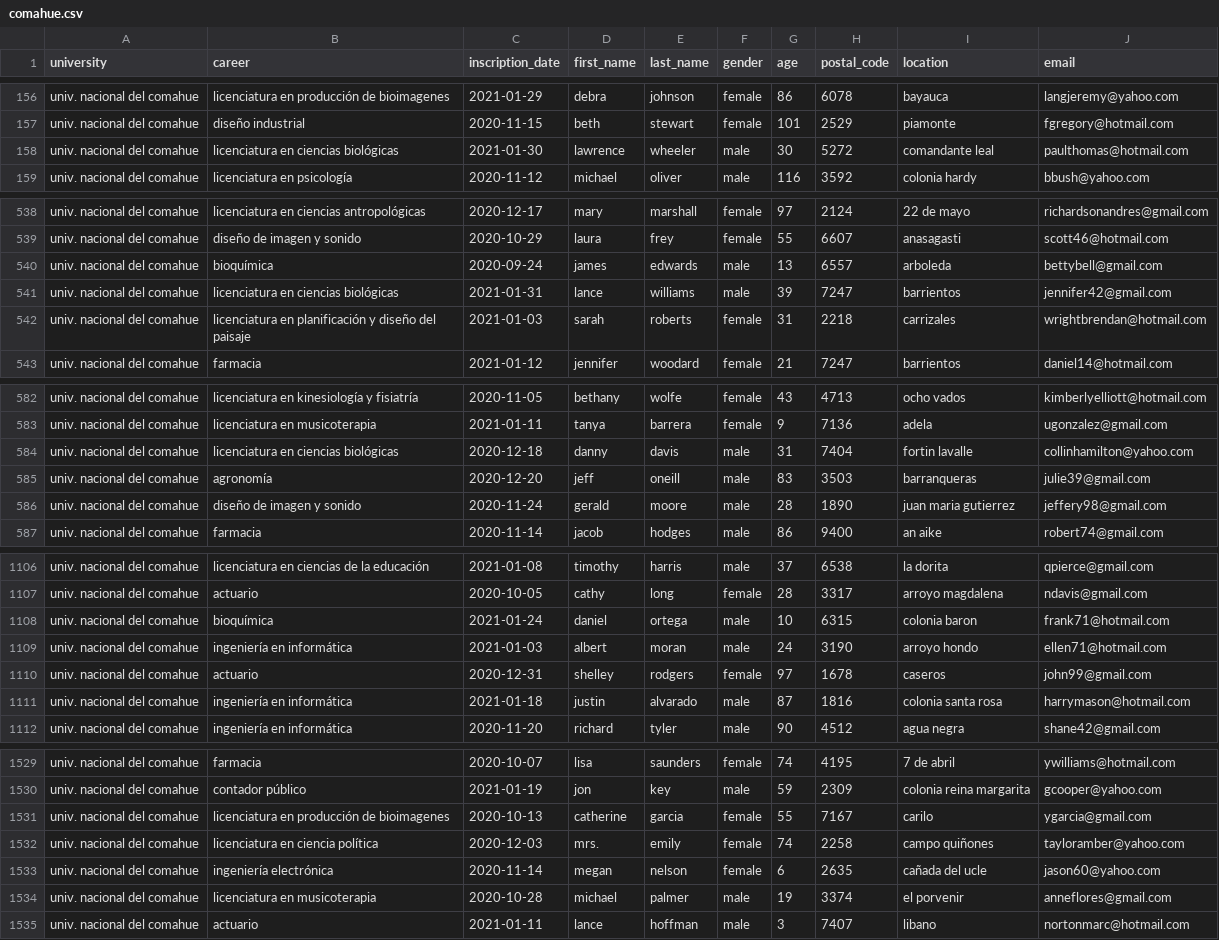
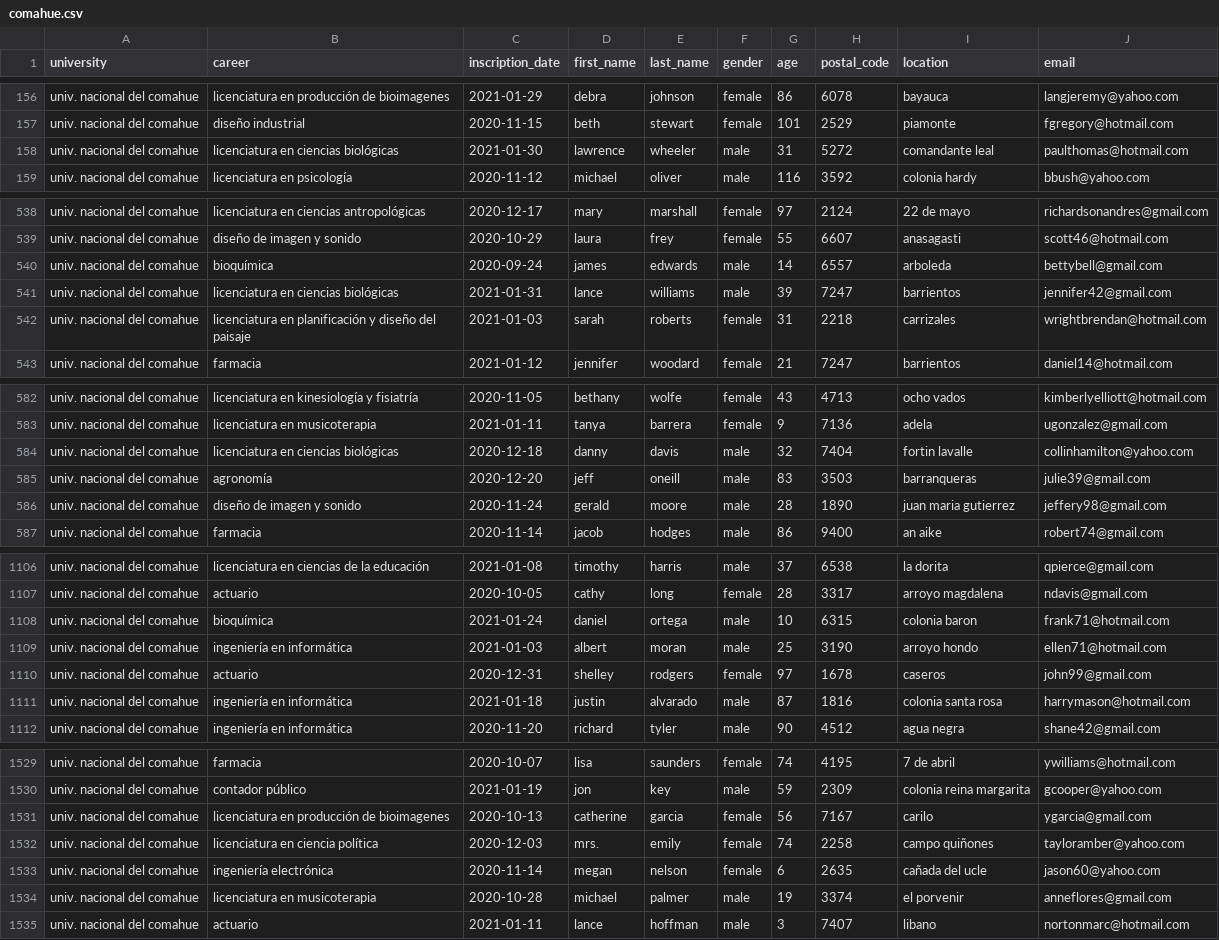
Before and after one commit to mcoutada/OT303-python, a CSV file: SPRINT02/OT303-46_OT303-54_OT303-62/include/comahue.csv (was SPRINT02/OT303-46 OT303-54 OT303-62/include/comahue.csv), drawn as a sheet; only a part is shown, gaps mark what is left out; the diff covers the shown part only.

```diff
--- a/SPRINT02/OT303-46 OT303-54 OT303-62/include/comahue.csv
+++ b/SPRINT02/OT303-46_OT303-54_OT303-62/include/comahue.csv
@@ -157,3 +157,3 @@ univ. nacional del comahue,licenciatura en producción de bioimagenes,2021-01-29
 univ. nacional del comahue,diseño industrial,2020-11-15,beth,stewart,female,101,2529,piamonte,fgregory@hotmail.com
-univ. nacional del comahue,licenciatura en ciencias biológicas,2021-01-30,lawrence,wheeler,male,30,5272,comandante leal,paulthomas@hotmail.com
+univ. nacional del comahue,licenciatura en ciencias biológicas,2021-01-30,lawrence,wheeler,male,31,5272,comandante leal,paulthomas@hotmail.com
 univ. nacional del comahue,licenciatura en psicología,2020-11-12,michael,oliver,male,116,3592,colonia hardy,bbush@yahoo.com
@@ -539,3 +539,3 @@ univ. nacional del comahue,licenciatura en ciencias antropológicas,2020-12-17,m
 univ. nacional del comahue,diseño de imagen y sonido,2020-10-29,laura,frey,female,55,6607,anasagasti,scott46@hotmail.com
-univ. nacional del comahue,bioquímica,2020-09-24,james,edwards,male,13,6557,arboleda,bettybell@gmail.com
+univ. nacional del comahue,bioquímica,2020-09-24,james,edwards,male,14,6557,arboleda,bettybell@gmail.com
 univ. nacional del comahue,licenciatura en ciencias biológicas,2021-01-31,lance,williams,male,39,7247,barrientos,jennifer42@gmail.com
@@ -583,3 +583,3 @@ univ. nacional del comahue,licenciatura en kinesiología y fisiatría,2020-11-05
 univ. nacional del comahue,licenciatura en musicoterapia,2021-01-11,tanya,barrera,female,9,7136,adela,ugonzalez@gmail.com
-univ. nacional del comahue,licenciatura en ciencias biológicas,2020-12-18,danny,davis,male,31,7404,fortin lavalle,collinhamilton@yahoo.com
+univ. nacional del comahue,licenciatura en ciencias biológicas,2020-12-18,danny,davis,male,32,7404,fortin lavalle,collinhamilton@yahoo.com
 univ. nacional del comahue,agronomía,2020-12-20,jeff,oneill,male,83,3503,barranqueras,julie39@gmail.com
@@ -1108,3 +1108,3 @@ univ. nacional del comahue,actuario,2020-10-05,cathy,long,female,28,3317,arroyo
 univ. nacional del comahue,bioquímica,2021-01-24,daniel,ortega,male,10,6315,colonia baron,frank71@hotmail.com
-univ. nacional del comahue,ingeniería en informática,2021-01-03,albert,moran,male,24,3190,arroyo hondo,ellen71@hotmail.com
+univ. nacional del comahue,ingeniería en informática,2021-01-03,albert,moran,male,25,3190,arroyo hondo,ellen71@hotmail.com
 univ. nacional del comahue,actuario,2020-12-31,shelley,rodgers,female,97,1678,caseros,john99@gmail.com
@@ -1530,3 +1530,3 @@ univ. nacional del comahue,farmacia,2020-10-07,lisa,saunders,female,74,4195,7 de
 univ. nacional del comahue,contador público,2021-01-19,jon,key,male,59,2309,colonia reina margarita,gcooper@yahoo.com
-univ. nacional del comahue,licenciatura en producción de bioimagenes,2020-10-13,catherine,garcia,female,55,7167,carilo,ygarcia@gmail.com
+univ. nacional del comahue,licenciatura en producción de bioimagenes,2020-10-13,catherine,garcia,female,56,7167,carilo,ygarcia@gmail.com
 univ. nacional del comahue,licenciatura en ciencia política,2020-12-03,mrs.,emily,female,74,2258,campo quiñones,tayloramber@yahoo.com
```
Also changed, not shown: 4 edited cells elsewhere in this file, SPRINT02/OT303-46_OT303-54_OT303-62/include/salvador.csv, 6 other files.
